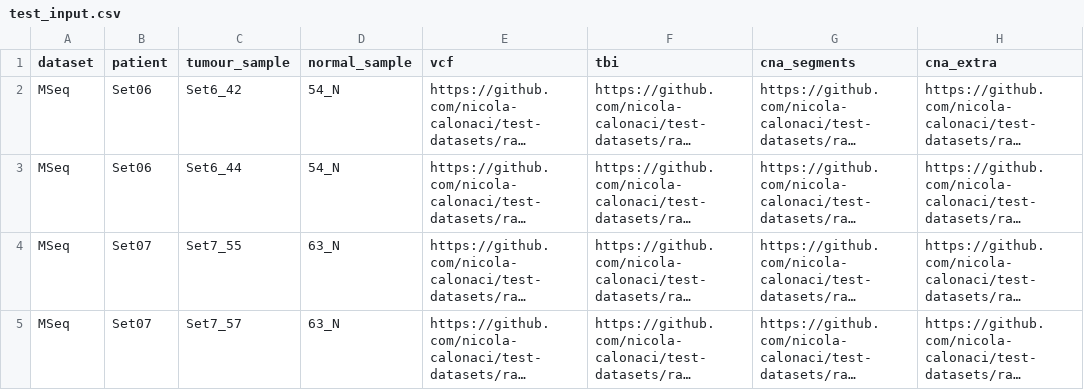
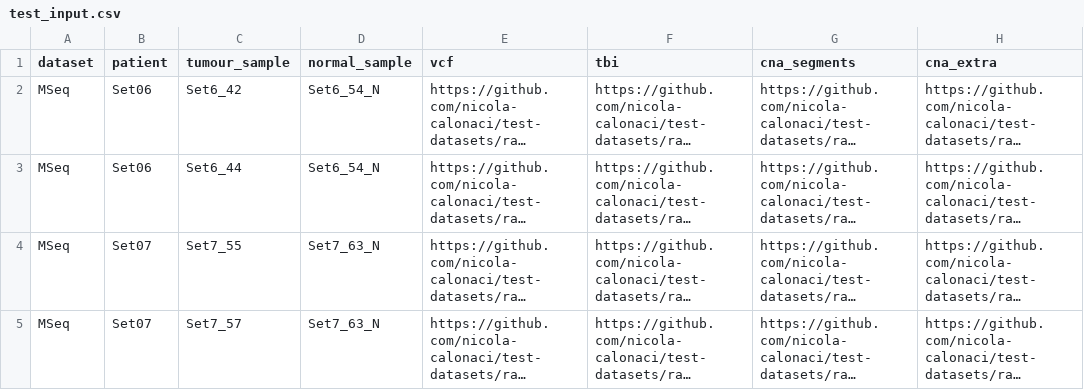
Before and after one commit to caravagnalab/tumourevo, a CSV file: test_input.csv, drawn as a sheet; only a part is shown; long unchanged cells end in …; the diff names each change by its address in the sheet, - before the commit and + after, or states it on an @@ line.

Commit message:
change samplesheet normal name

```diff
--- a/test_input.csv
+++ b/test_input.csv
-D2:D3 (normal_sample): 54_N
+D2:D3 (normal_sample): Set6_54_N
-D4:D5 (normal_sample): 63_N
+D4:D5 (normal_sample): Set7_63_N
```
